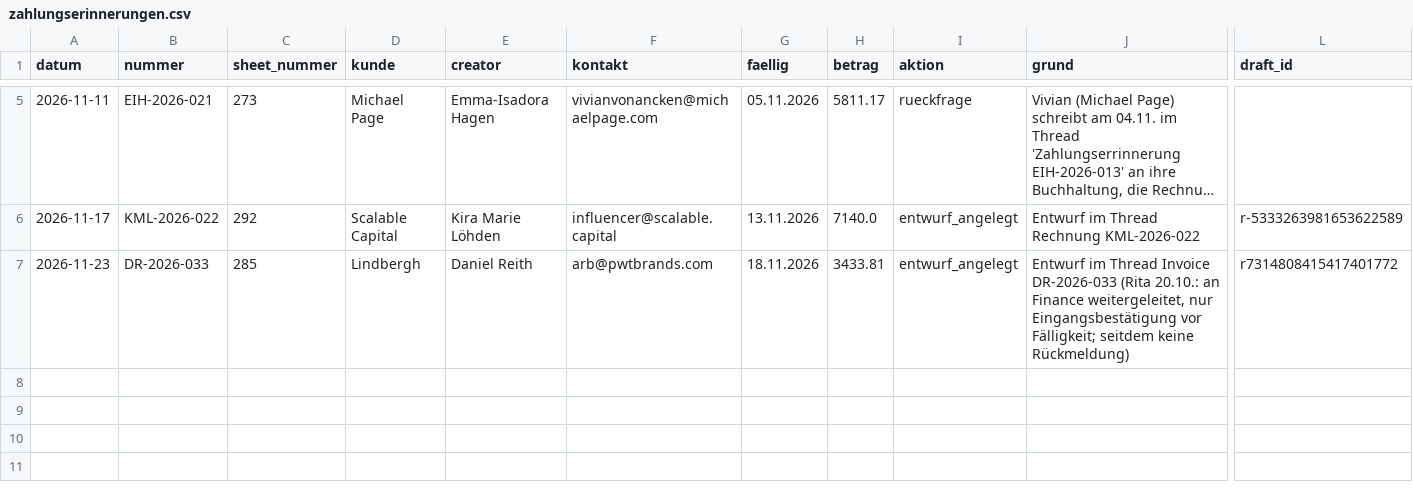
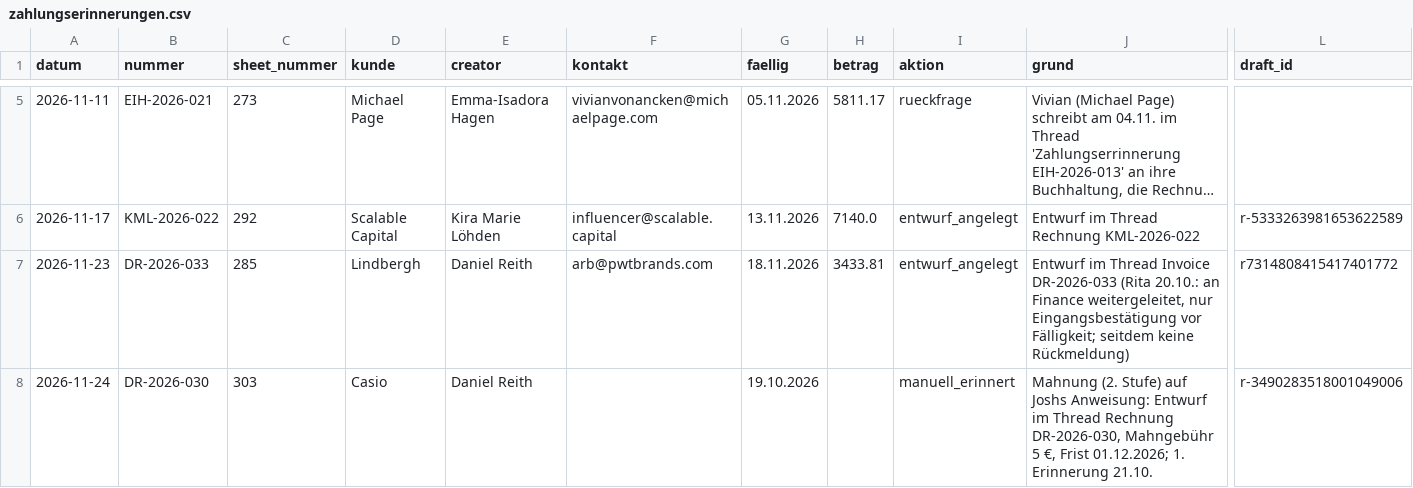
Before and after one commit to joshweber2001ki-maker/LL-Rechnungserstellung, a CSV file: register/zahlungserinnerungen.csv, drawn as a sheet; only a part is shown, gaps mark what is left out; long unchanged cells end in …; rows hold the shown columns only; the diff names each change by its address in the sheet, - before the commit and + after, or states it on an @@ line.

```diff
--- a/register/zahlungserinnerungen.csv
+++ b/register/zahlungserinnerungen.csv
+row 8: 2026-11-24 | DR-2026-030 | 303 | Casio | Daniel Reith |  | 19.10.2026 |  | manuell_erinnert | Mahnung (2. Stufe) auf Joshs Anweisung: Entwurf im Thread Rechnung DR-2026-030, Mahngebühr 5 €, Frist 01.12.2026; 1. Erinnerung 21.10. | r-3490283518001049006
```
